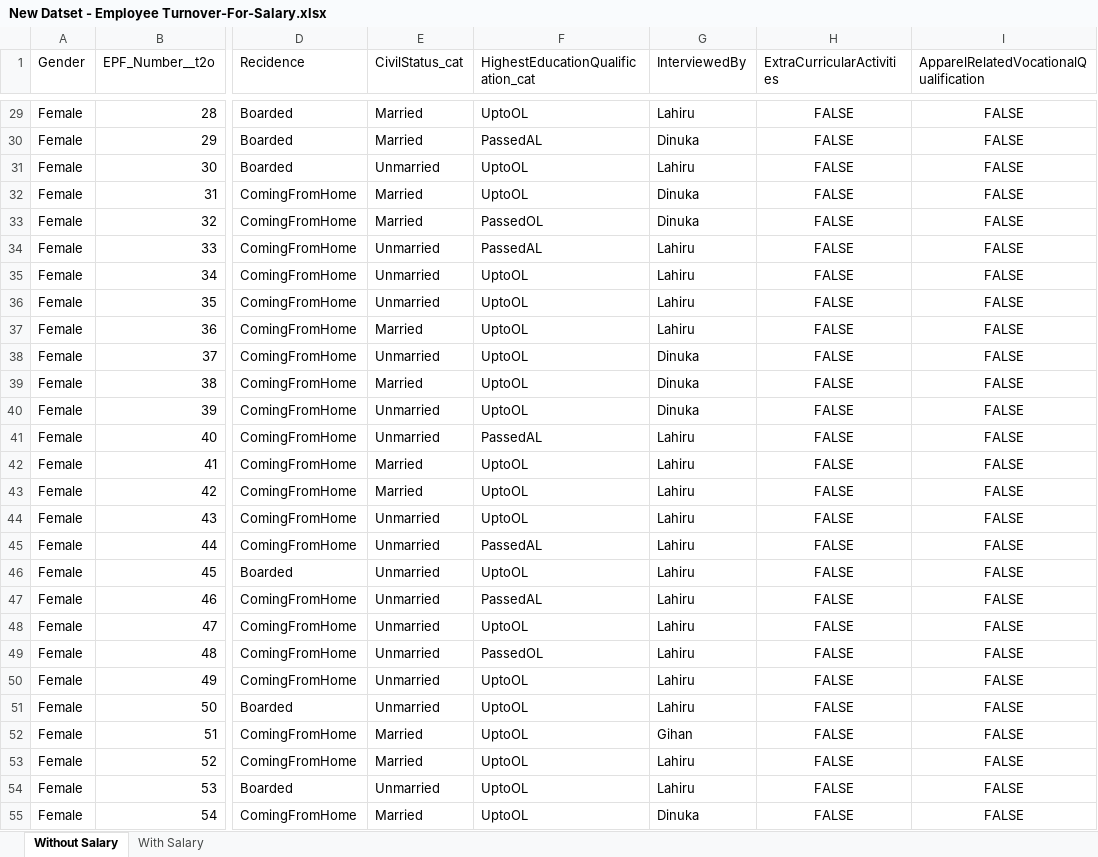
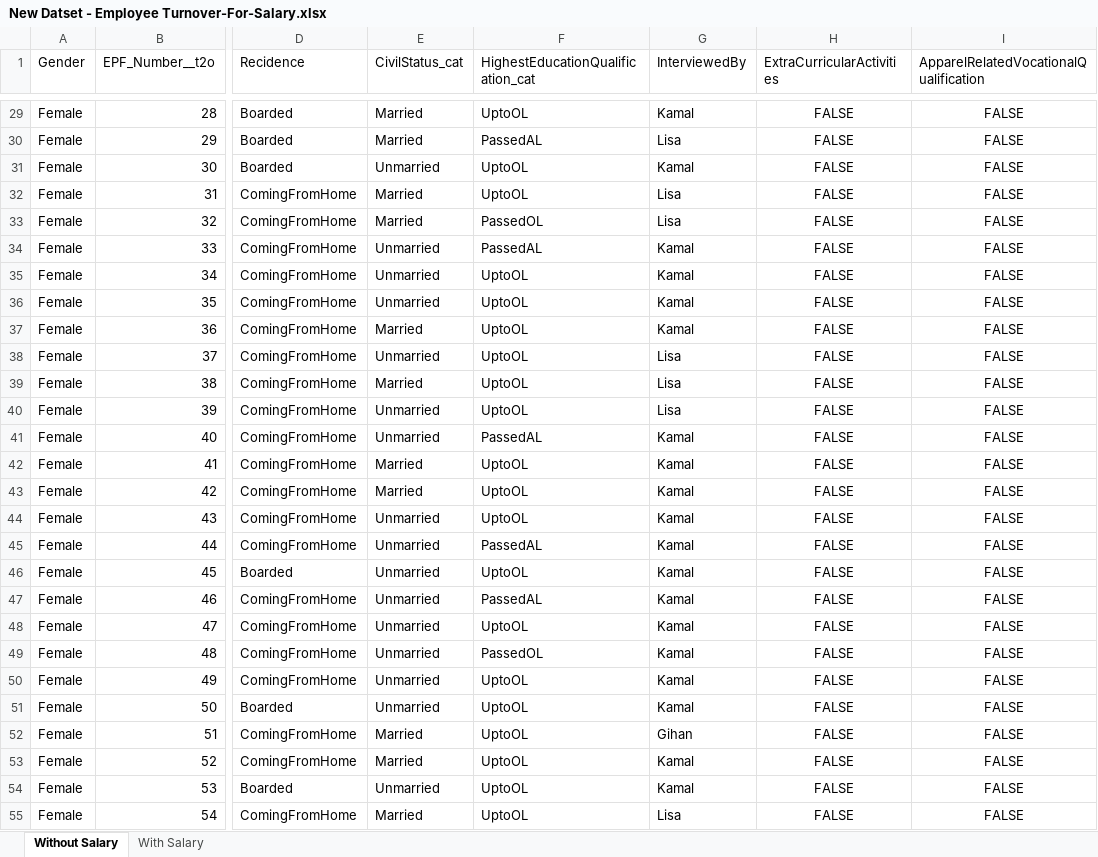
Before and after one commit to teamstarkcs2020/DS2020_HR_Data_Analysis, an Excel workbook: New Datset - Employee Turnover-For-Salary.xlsx, sheet Without Salary, drawn as a sheet; only a part is shown, gaps mark what is left out; values as stored, in another font and other column widths than the file's, no borders; table styles not drawn; the diff covers the shown part only; the diff names each change by its address in the sheet, - before the commit and + after, or states it on an @@ line.

```diff
--- a/New Datset - Employee Turnover-For-Salary.xlsx (sheet Without Salary)
+++ b/New Datset - Employee Turnover-For-Salary.xlsx (sheet Without Salary)
-G29 (InterviewedBy): Lahiru
+G29 (InterviewedBy): Kamal
-G30 (InterviewedBy): Dinuka
+G30 (InterviewedBy): Lisa
-G31 (InterviewedBy): Lahiru
+G31 (InterviewedBy): Kamal
-G32:G33 (InterviewedBy): Dinuka
+G32:G33 (InterviewedBy): Lisa
-G34:G37 (InterviewedBy): Lahiru
+G34:G37 (InterviewedBy): Kamal
-G38:G40 (InterviewedBy): Dinuka
+G38:G40 (InterviewedBy): Lisa
-G41:G51 (InterviewedBy): Lahiru
+G41:G51 (InterviewedBy): Kamal
-G53:G54 (InterviewedBy): Lahiru
+G53:G54 (InterviewedBy): Kamal
-G55 (InterviewedBy): Dinuka
+G55 (InterviewedBy): Lisa
```
Also changed, not shown: 539 edited cells elsewhere in this sheet, sheet With Salary, New Datset - Employee Turnover.xlsx, 43 other files.
